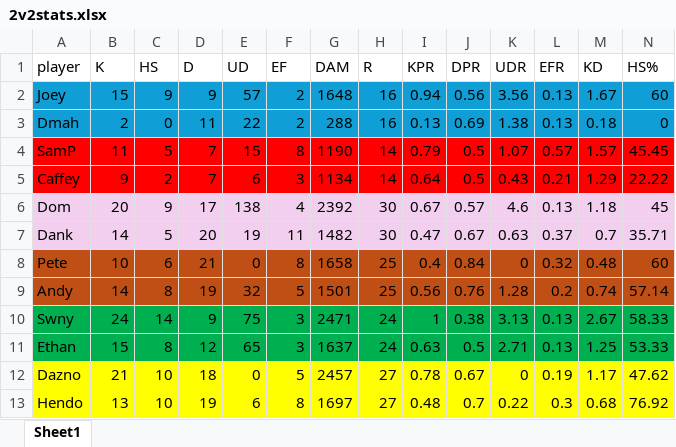
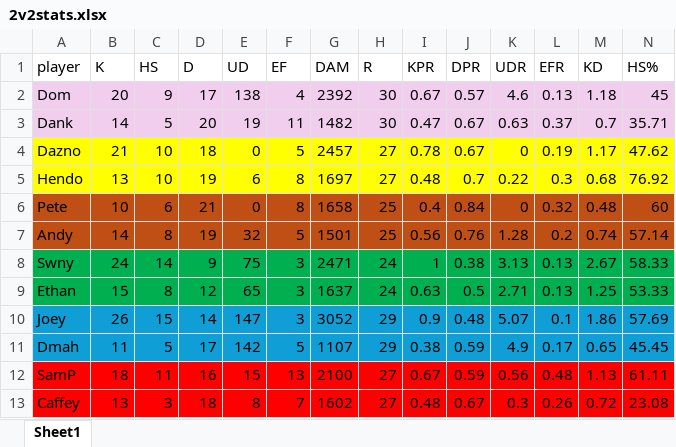
Before and after one commit to PatrickBrady7/broys2v2bot, an Excel workbook: 2v2stats.xlsx, sheet Sheet1, drawn as a sheet; only a part is shown; values as stored, in another font and other column widths than the file's, no borders; charts and pictures not drawn; removed rows and columns are numbered as before the commit, all else as after; rows hold the shown columns only; the diff names each change by its address in the sheet, - before the commit and + after, or states it on an @@ line.

Commit message:
Add files via upload
updated stats for final match of group stage

```diff
--- a/2v2stats.xlsx (sheet Sheet1)
+++ b/2v2stats.xlsx (sheet Sheet1)
-row 2: Joey | 15 | 9 | 9 | 57 | 2 | 1648 | 16 | 0.94 | 0.56 | 3.56 | 0.13 | 1.67 | 60
-row 3: Dmah | 2 | 0 | 11 | 22 | 2 | 288 | 16 | 0.13 | 0.69 | 1.38 | 0.13 | 0.18 | 0
-row 4: SamP | 11 | 5 | 7 | 15 | 8 | 1190 | 14 | 0.79 | 0.5 | 1.07 | 0.57 | 1.57 | 45.45
-row 5: Caffey | 9 | 2 | 7 | 6 | 3 | 1134 | 14 | 0.64 | 0.5 | 0.43 | 0.21 | 1.29 | 22.22
@@ row 12 moved to row 4: Dazno @@
@@ row 13 moved to row 5: Hendo @@
+row 10: Joey | 26 | 15 | 14 | 147 | 3 | 3052 | 29 | 0.9 | 0.48 | 5.07 | 0.1 | 1.86 | 57.69
+row 11: Dmah | 11 | 5 | 17 | 142 | 5 | 1107 | 29 | 0.38 | 0.59 | 4.9 | 0.17 | 0.65 | 45.45
+row 12: SamP | 18 | 11 | 16 | 15 | 13 | 2100 | 27 | 0.67 | 0.59 | 0.56 | 0.48 | 1.13 | 61.11
+row 13: Caffey | 13 | 3 | 18 | 8 | 7 | 1602 | 27 | 0.48 | 0.67 | 0.3 | 0.26 | 0.72 | 23.08
```
Also changed, not shown: formulas that keep their value, charts or pictures.
